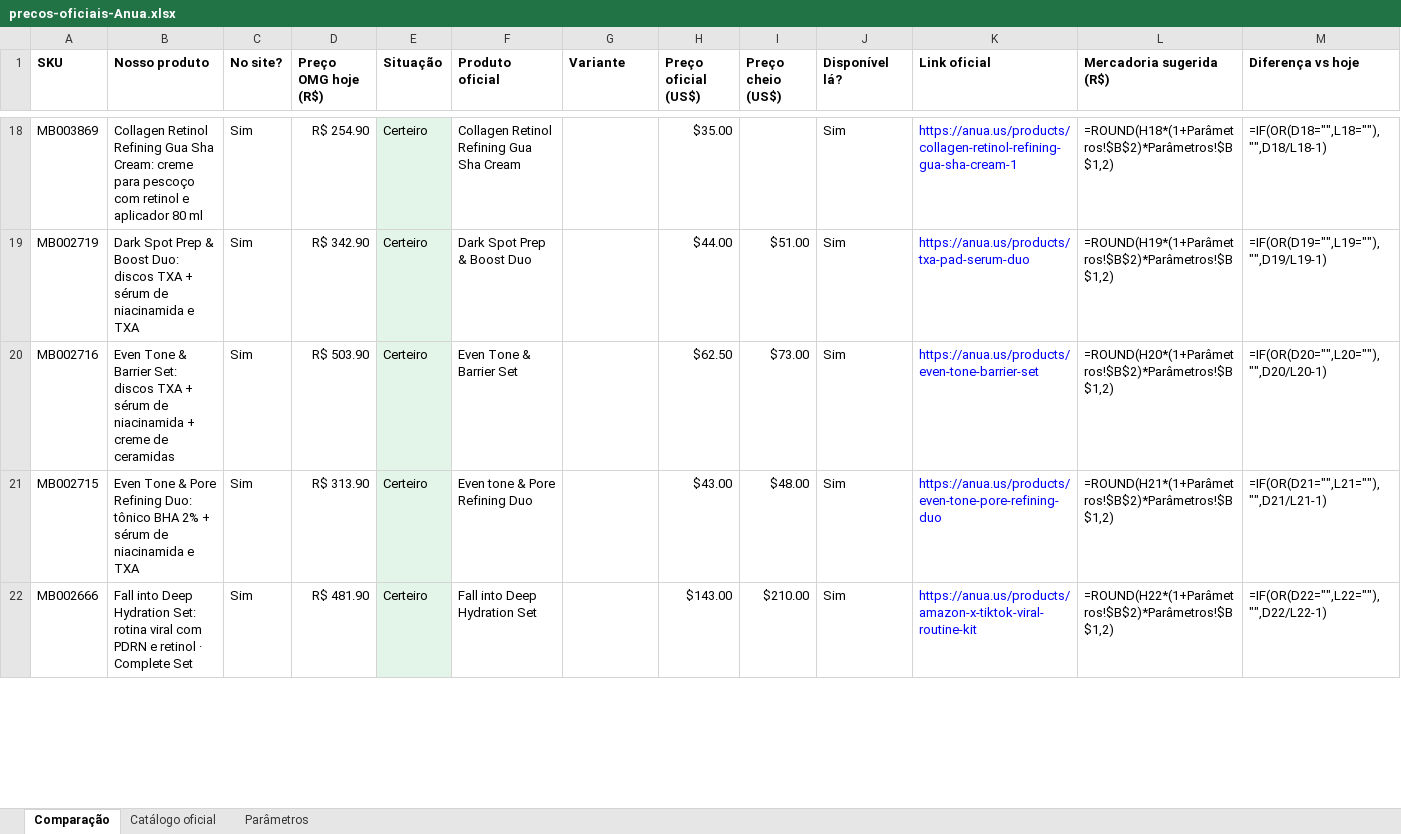
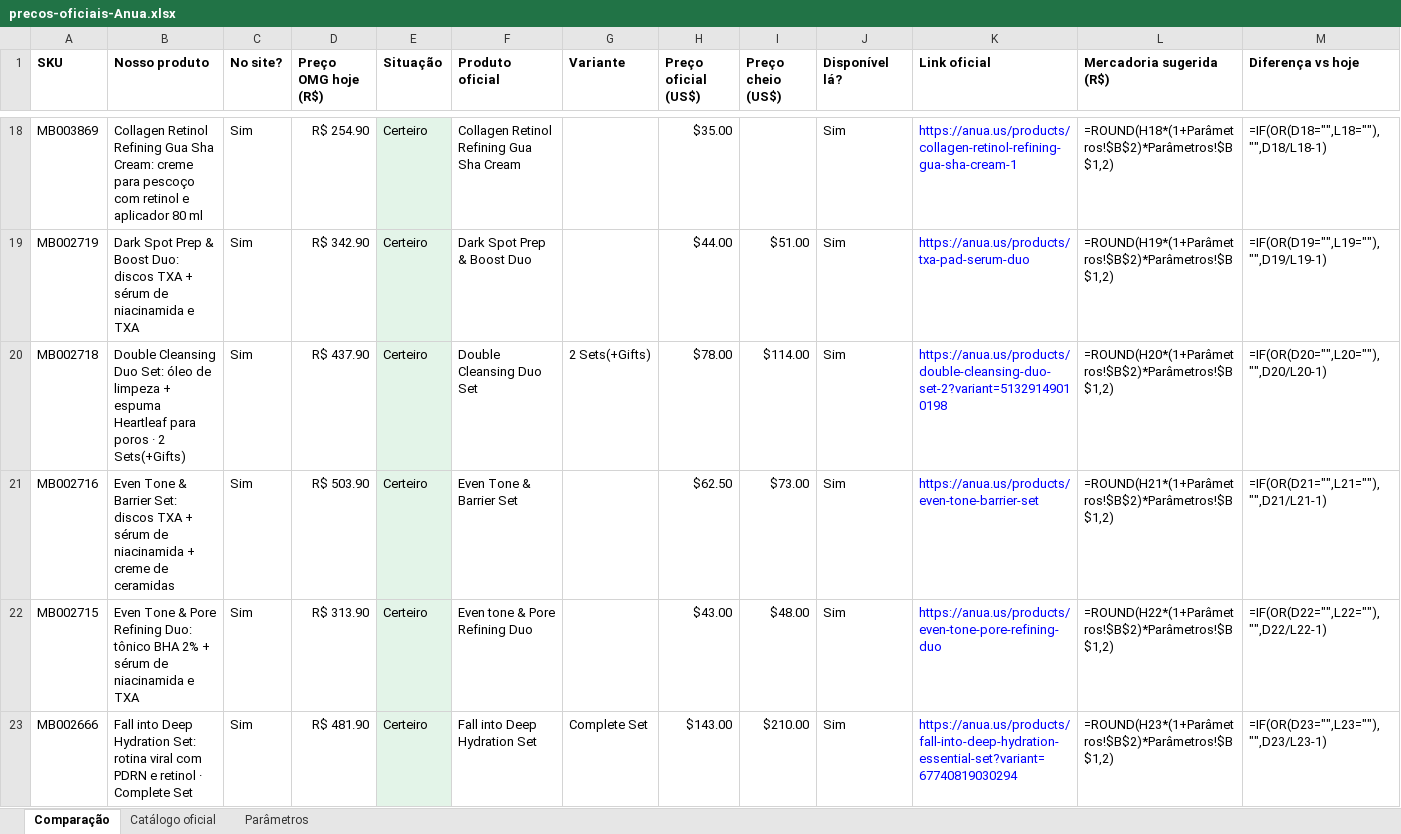
Before and after one commit to brunotae/omg-erp, an Excel workbook: tools/precos/planilhas/precos-oficiais-Anua.xlsx, sheet Comparação, drawn as a sheet; only a part is shown, gaps mark what is left out; values as stored, in another font and other column widths than the file's, no borders; formulas without a stored value are shown as written; table styles not drawn; addresses are those after the commit; rows hold the shown columns only; the diff covers the shown part only; the diff names each change by its address in the sheet, - before the commit and + after, or states it on an @@ line.

```diff
--- a/tools/precos/planilhas/precos-oficiais-Anua.xlsx (sheet Comparação)
+++ b/tools/precos/planilhas/precos-oficiais-Anua.xlsx (sheet Comparação)
+row 20: MB002718 | Double Cleansing Duo Set: óleo de limpeza + espuma Heartleaf para poros · 2 Sets(+Gifts) | Sim | R$ 437.90 | Certeiro | Double Cleansing Duo Set | 2 Sets(+Gifts) | $78.00 | $114.00 | Sim | https://anua.us/products/double-cleansing-duo-set-2?variant=51329149010198 | =ROUND(H20*(1+Parâmetros!$B$2)*Parâmetros!$B$1,2) | =IF(OR(D20="",L20=""),"",D20/L20-1)
-L21 (Mercadoria sugerida (R$)): =ROUND(H20*(1+Parâmetros!$B$2)*Parâmetros!$B$1,2)
+L21 (Mercadoria sugerida (R$)): =ROUND(H21*(1+Parâmetros!$B$2)*Parâmetros!$B$1,2)
-M21 (Diferença vs hoje): =IF(OR(D20="",L20=""),"",D20/L20-1)
+M21 (Diferença vs hoje): =IF(OR(D21="",L21=""),"",D21/L21-1)
-L22 (Mercadoria sugerida (R$)): =ROUND(H21*(1+Parâmetros!$B$2)*Parâmetros!$B$1,2)
+L22 (Mercadoria sugerida (R$)): =ROUND(H22*(1+Parâmetros!$B$2)*Parâmetros!$B$1,2)
-M22 (Diferença vs hoje): =IF(OR(D21="",L21=""),"",D21/L21-1)
+M22 (Diferença vs hoje): =IF(OR(D22="",L22=""),"",D22/L22-1)
-G23 (Variante): (empty)
+G23 (Variante): Complete Set
-K23 (Link oficial): https://anua.us/products/amazon-x-tiktok-viral-routine-kit
+K23 (Link oficial): https://anua.us/products/fall-into-deep-hydration-essential-set?variant=67740819030294
-L23 (Mercadoria sugerida (R$)): =ROUND(H22*(1+Parâmetros!$B$2)*Parâmetros!$B$1,2)
+L23 (Mercadoria sugerida (R$)): =ROUND(H23*(1+Parâmetros!$B$2)*Parâmetros!$B$1,2)
-M23 (Diferença vs hoje): =IF(OR(D22="",L22=""),"",D22/L22-1)
+M23 (Diferença vs hoje): =IF(OR(D23="",L23=""),"",D23/L23-1)
```
Also changed, not shown: 15 added rows, 16 removed rows and 235 edited cells elsewhere in this sheet, sheet Parâmetros, tools/precos/planilhas/precos-oficiais-Beauty-of-Joseon.xlsx, tools/precos/planilhas/precos-oficiais-COSRX.xlsx, 10 other files.
